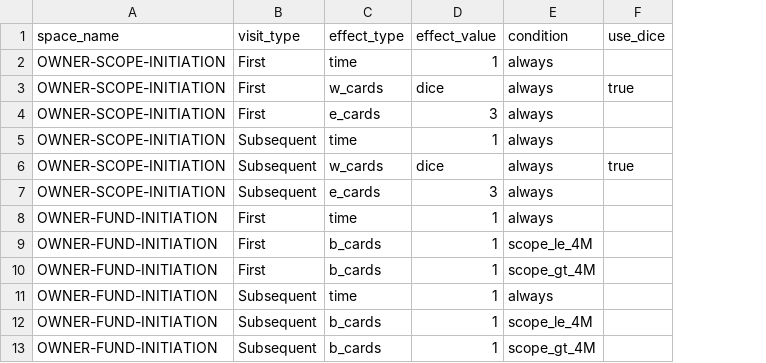
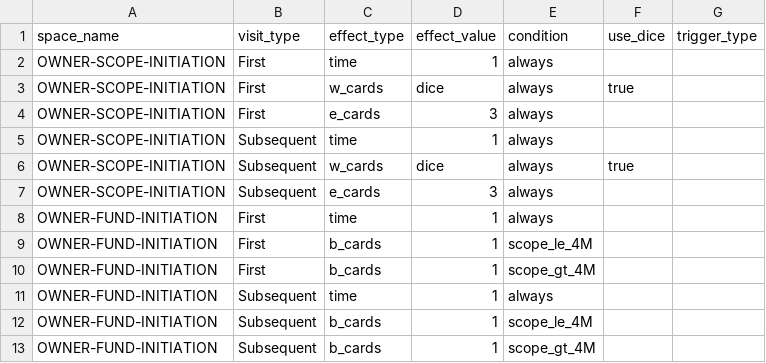
Before and after one commit to tomaszsb/code2026, a CSV file: game/data/SPACE_EFFECTS.csv, drawn as a sheet; only a part is shown; the diff names each change by its address in the sheet, - before the commit and + after, or states it on an @@ line.

Commit message:
feat(actions): Implement data-driven card action filtering
Refactors the card action button rendering system to be fully data-driven, resolving multiple UI bugs and eliminating significant technical debt.

Previously, the visibility of manual dice action buttons was controlled by a hardcoded array in the `CardActionsSection.js` component. This was brittle, difficult to maintain, and led to bugs where buttons would not appear on certain game spaces (`PM-DECISION-CHECK`, `INVESTOR-FUND-REVIEW`, etc.).

This commit introduces a new, robust architecture:

1.  **Data Layer Enhancement:**
    - Adds a `trigger_type` column to `SPACE_EFFECTS.csv`.
    - This column now explicitly defines button visibility (`manual` vs. `auto`), making the CSV the single source of truth.

2.  **Logic Centralization:**
    - Enhances `ComponentUtils.js` to be the primary processing layer.
    - The `evaluateEffectCondition` function is now responsible for evaluating all effect conditions, including new "player choice" conditions (e.g., `roll_1`, `replace`).
    - The `getCardTypes` function now correctly processes these conditions and passes the `trigger_type` to the UI layer.

3.  **Component Simplification:**
    - Removes the hardcoded array and redundant business logic from the `CardActionsSection.js` component.
    - The component is now "dumber" and simply renders buttons based on the `trigger_type` it receives, making it cleaner and more maintainable.

This change fixes the missing button bugs, resolves the duplicate button issue on `OWNER-FUND-INITIATION`, and creates a more scalable and robust architecture for future development.

```diff
--- a/game/data/SPACE_EFFECTS.csv
+++ b/game/data/SPACE_EFFECTS.csv
+column G (trigger_type), empty
```
Also changed, not shown: 20 other files.
